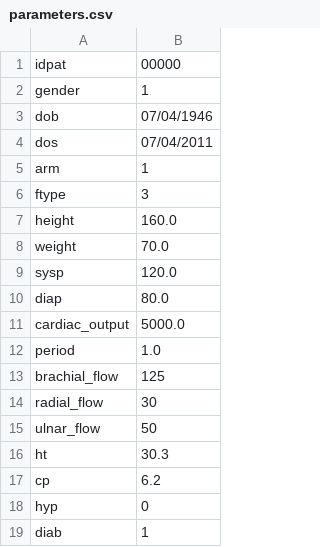
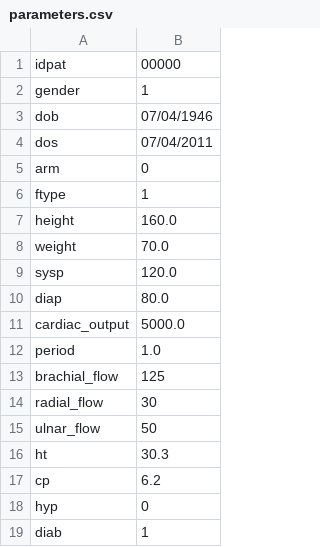
Before and after one commit to archTk/pyNS, a CSV file: XML/parameters.csv, drawn as a sheet.

```diff
--- a/XML/parameters.csv
+++ b/XML/parameters.csv
@@ -4,4 +4,4 @@ dob;07/04/1946
 dos;07/04/2011
-arm;1
-ftype;3
+arm;0
+ftype;1
 height;160.0
```
Also changed, not shown: 2 other files.
